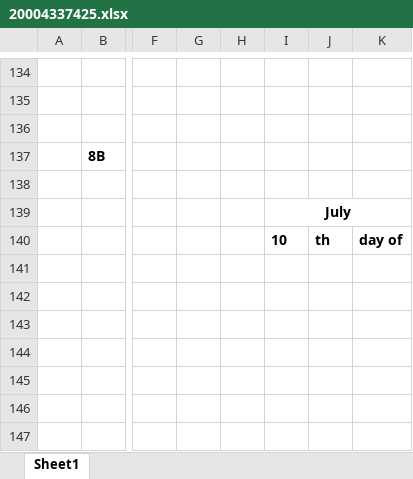
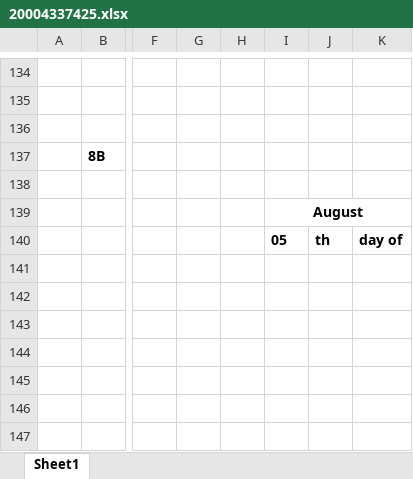
Before and after one commit to Sangster-5/kivotos, an Excel workbook: leases/20004337425.xlsx, sheet Sheet1, drawn as a sheet; only a part is shown, gaps mark what is left out; values as stored, in another font and other column widths than the file's, no borders; the diff names each change by its address in the sheet, - before the commit and + after, or states it on an @@ line.

```diff
--- a/leases/20004337425.xlsx (sheet Sheet1)
+++ b/leases/20004337425.xlsx (sheet Sheet1)
-I139: July
+I139: August
-I140: 10
+I140: 05
```
Also changed, not shown: 19 other files.
